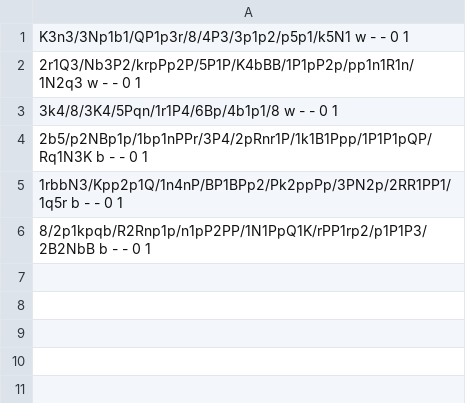
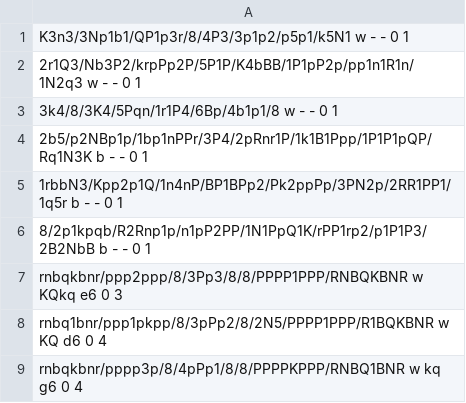
Before and after one commit to ethankuehler/gochess, a CSV file: test_data/FEN.csv, drawn as a sheet; the diff names each change by its address in the sheet, - before the commit and + after, or states it on an @@ line.

Commit message:
fixed importing and exporting FEN's. Also added more test conditions.

```diff
--- a/test_data/FEN.csv
+++ b/test_data/FEN.csv
+row 7: rnbqkbnr/ppp2ppp/8/3Pp3/8/8/PPPP1PPP/RNBQKBNR w KQkq e6 0 3
+row 8: rnbq1bnr/ppp1pkpp/8/3pPp2/8/2N5/PPPP1PPP/R1BQKBNR w KQ d6 0 4
+row 9: rnbqkbnr/pppp3p/8/4pPp1/8/8/PPPPKPPP/RNBQ1BNR w kq g6 0 4
```
Also changed, not shown: 4 other files.
